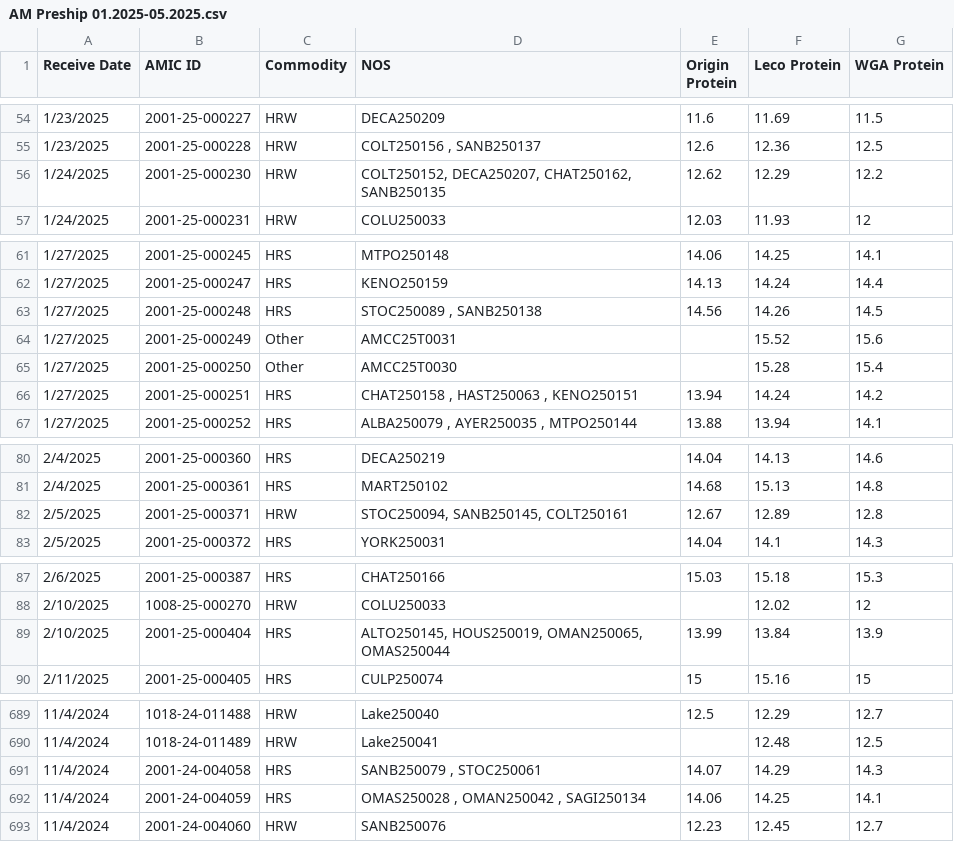
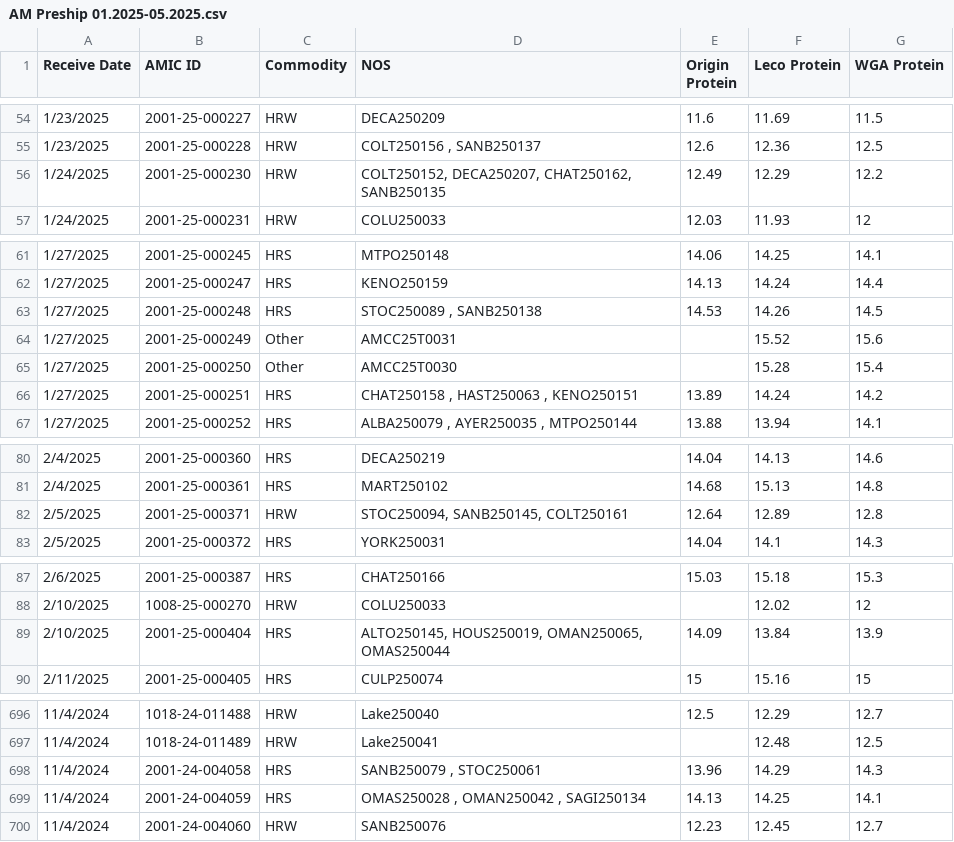
Before and after one commit to dxtremed/pro_tracker, a CSV file: AM Preship 01.2025-05.2025.csv, drawn as a sheet; only a part is shown, gaps mark what is left out; the diff covers the shown part only.

```diff
--- a/AM Preship 01.2025-05.2025.csv
+++ b/AM Preship 01.2025-05.2025.csv
@@ -55,3 +55,3 @@ Receive Date,AMIC ID,Commodity,NOS,Origin Protein,Leco Protein,WGA Protein
 1/23/2025,2001-25-000228,HRW,"COLT250156 , SANB250137",12.6,12.36,12.5
-1/24/2025,2001-25-000230,HRW,"COLT250152, DECA250207, CHAT250162, SANB250135",12.62,12.29,12.2
+1/24/2025,2001-25-000230,HRW,"COLT250152, DECA250207, CHAT250162, SANB250135",12.49,12.29,12.2
 1/24/2025,2001-25-000231,HRW,COLU250033,12.03,11.93,12
@@ -62,6 +62,6 @@ Receive Date,AMIC ID,Commodity,NOS,Origin Protein,Leco Protein,WGA Protein
 1/27/2025,2001-25-000247,HRS,KENO250159,14.13,14.24,14.4
-1/27/2025,2001-25-000248,HRS,"STOC250089 , SANB250138",14.56,14.26,14.5
+1/27/2025,2001-25-000248,HRS,"STOC250089 , SANB250138",14.53,14.26,14.5
 1/27/2025,2001-25-000249,Other,AMCC25T0031,,15.52,15.6
 1/27/2025,2001-25-000250,Other,AMCC25T0030,,15.28,15.4
-1/27/2025,2001-25-000251,HRS,"CHAT250158 , HAST250063 , KENO250151",13.94,14.24,14.2
+1/27/2025,2001-25-000251,HRS,"CHAT250158 , HAST250063 , KENO250151",13.89,14.24,14.2
 1/27/2025,2001-25-000252,HRS,"ALBA250079 , AYER250035 , MTPO250144",13.88,13.94,14.1
@@ -81,3 +81,3 @@ Receive Date,AMIC ID,Commodity,NOS,Origin Protein,Leco Protein,WGA Protein
 2/4/2025,2001-25-000361,HRS,MART250102,14.68,15.13,14.8
-2/5/2025,2001-25-000371,HRW,"STOC250094, SANB250145, COLT250161",12.67,12.89,12.8
+2/5/2025,2001-25-000371,HRW,"STOC250094, SANB250145, COLT250161",12.64,12.89,12.8
 2/5/2025,2001-25-000372,HRS,YORK250031,14.04,14.1,14.3
@@ -88,3 +88,3 @@ Receive Date,AMIC ID,Commodity,NOS,Origin Protein,Leco Protein,WGA Protein
 2/10/2025,1008-25-000270,HRW,COLU250033,,12.02,12
-2/10/2025,2001-25-000404,HRS,"ALTO250145, HOUS250019, OMAN250065, OMAS250044",13.99,13.84,13.9
+2/10/2025,2001-25-000404,HRS,"ALTO250145, HOUS250019, OMAN250065, OMAS250044",14.09,13.84,13.9
 2/11/2025,2001-25-000405,HRS,CULP250074,15,15.16,15
@@ -690,4 +697,4 @@ Receive Date,AMIC ID,Commodity,NOS,Origin Protein,Leco Protein,WGA Protein
 11/4/2024,1018-24-011489,HRW,Lake250041,,12.48,12.5
-11/4/2024,2001-24-004058,HRS,"SANB250079 , STOC250061",14.07,14.29,14.3
-11/4/2024,2001-24-004059,HRS,"OMAS250028 , OMAN250042 , SAGI250134",14.06,14.25,14.1
+11/4/2024,2001-24-004058,HRS,"SANB250079 , STOC250061",13.96,14.29,14.3
+11/4/2024,2001-24-004059,HRS,"OMAS250028 , OMAN250042 , SAGI250134",14.13,14.25,14.1
 11/4/2024,2001-24-004060,HRW,SANB250076,12.23,12.45,12.7
```
Also changed, not shown: 25 added rows, 7 moved rows and 27 edited cells elsewhere in this file.
